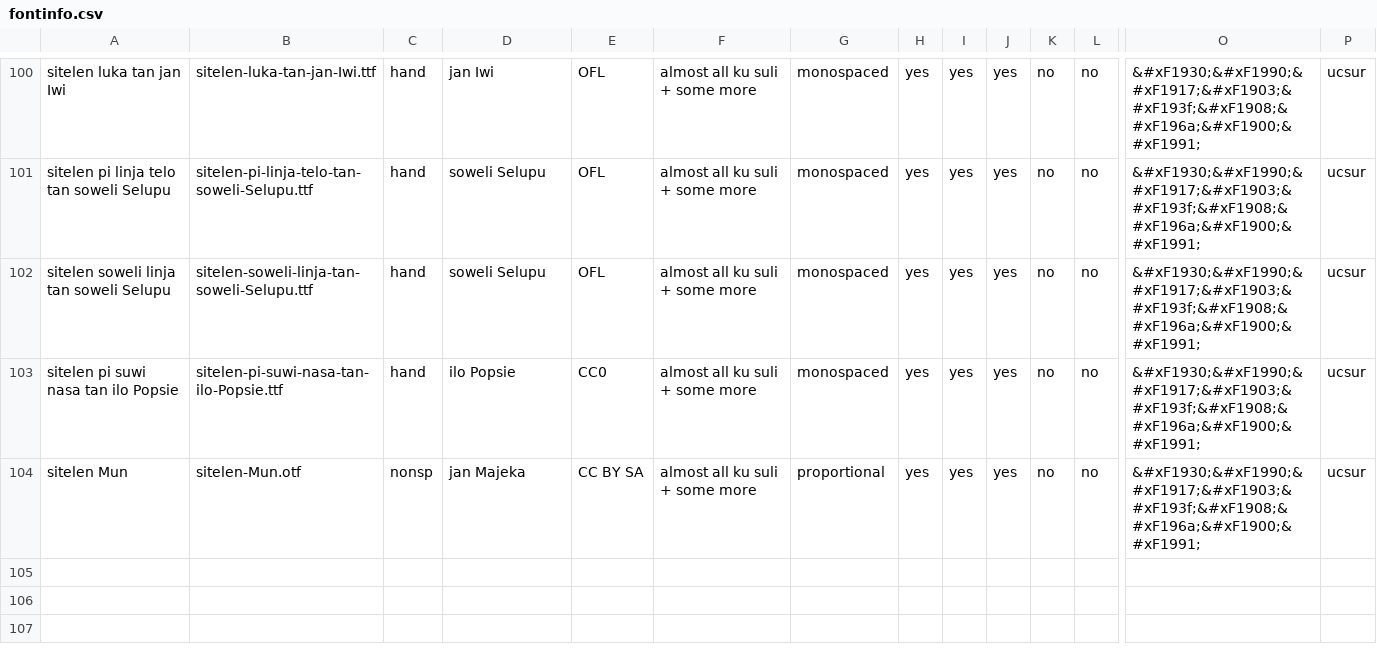
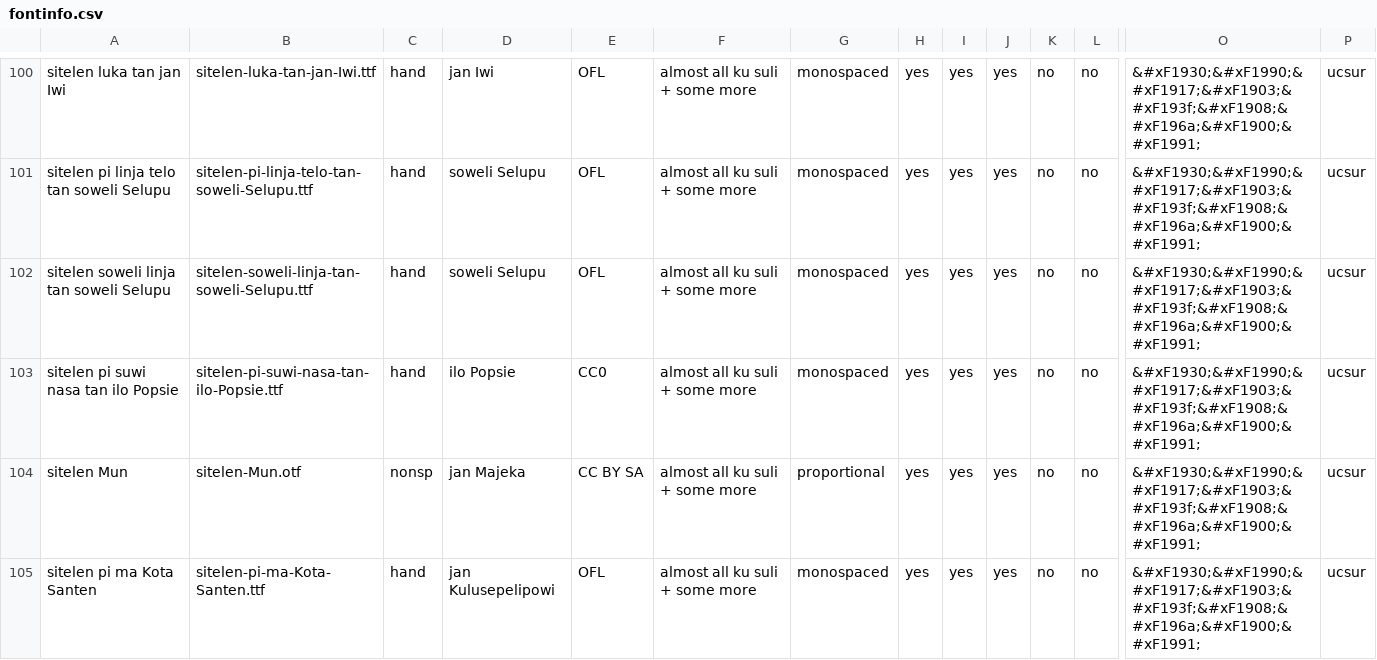
Before and after one commit to RetSamys/toki-pona-glyphs, a CSV file: sona/fontinfo.csv, drawn as a sheet; only a part is shown, gaps mark what is left out; rows hold the shown columns only; the diff names each change by its address in the sheet, - before the commit and + after, or states it on an @@ line.

Commit message:
Update fontinfo.csv

```diff
--- a/sona/fontinfo.csv
+++ b/sona/fontinfo.csv
+row 105: sitelen pi ma Kota Santen | sitelen-pi-ma-Kota-Santen.ttf | hand | jan Kulusepelipowi | OFL | almost all ku suli + some more | monospaced | yes | yes | yes | no | no | &#xF1930;&#xF1990;&#xF1917;&#xF1903;&#xF193f;&#xF1908;&#xF196a;&#xF1900;&#xF1991; | ucsur
```
